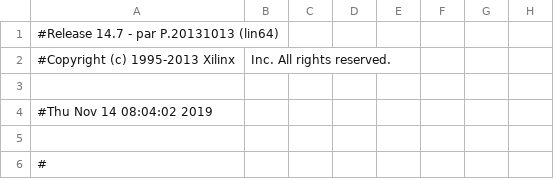
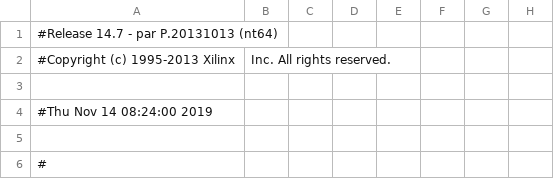
Before and after one commit to sgerenag/work02-captura-datos-0v7670-grupo-05, a CSV file: hdl/test_cam_pad.csv, drawn as a sheet; only a part is shown; the diff names each change by its address in the sheet, - before the commit and + after, or states it on an @@ line.

```diff
--- a/hdl/test_cam_pad.csv
+++ b/hdl/test_cam_pad.csv
-A1: #Release 14.7 - par P.20131013 (lin64)
+A1: #Release 14.7 - par P.20131013 (nt64)
-A4: #Thu Nov 14 08:04:02 2019
+A4: #Thu Nov 14 08:24:00 2019
```
Also changed, not shown: 43 other files.
